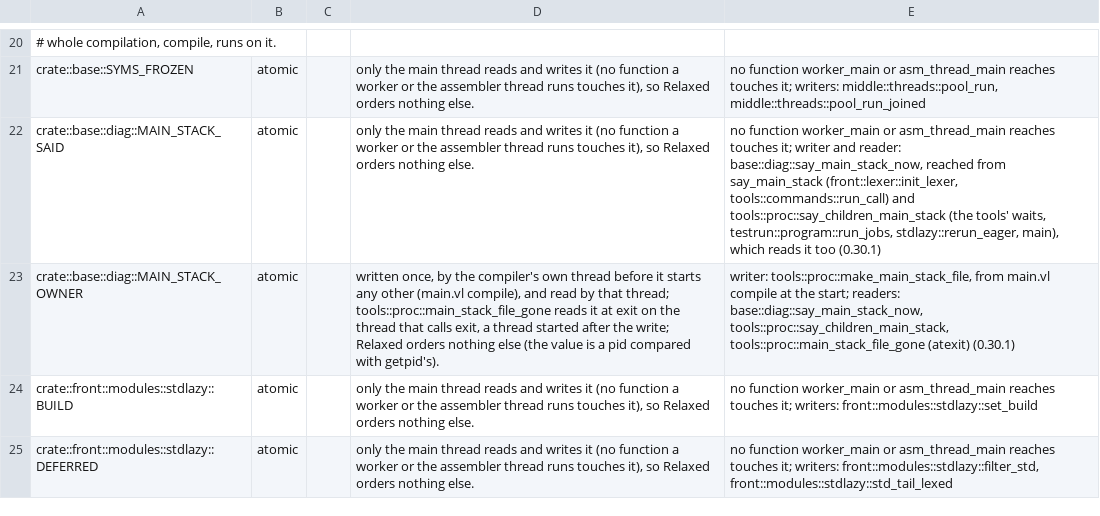
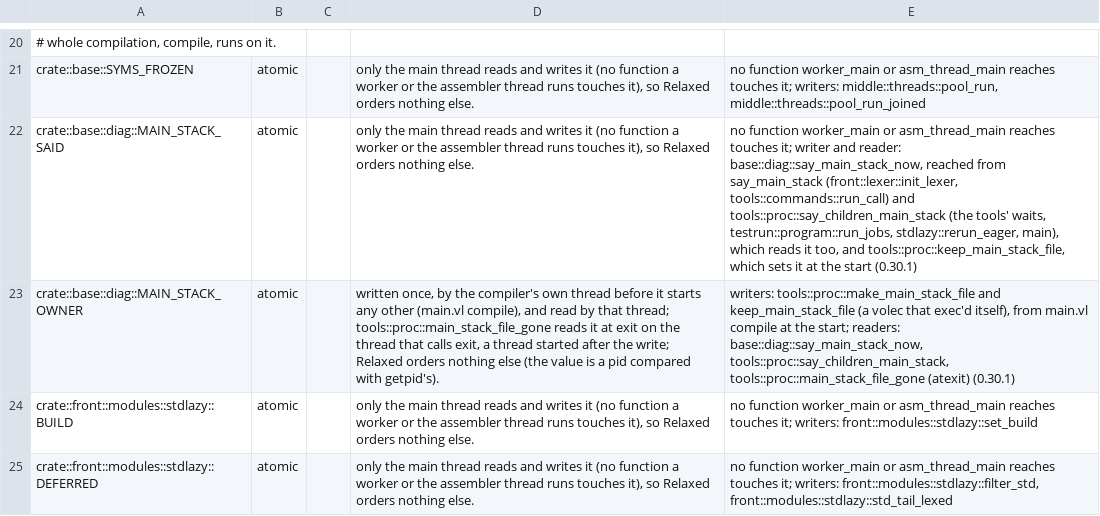
Before and after one commit to magniff/vole, a TSV file: tools/statics/statics.tsv, drawn as a sheet; only a part is shown, gaps mark what is left out; the diff names each change by its address in the sheet, - before the commit and + after, or states it on an @@ line.

Commit message:
proc: a volec that execs itself keeps VOLEC_MAIN_STACK_FILE, and removes it at exit
A query answered by another program or asked again with std
(tools::query: other_root, ask_with_std, ask_in_full) execs volec in
the same process: the new image inherited the variable, was not its
owner, and atexit's handler was gone with the old image, so the file
was left behind (13 after one run of the query suite) and a warning
written there was never said.

- The file's name carries the owner's pid (volec-main-stack.PID.XXXXXX,
  still mkstemp's unguessable suffix); keep_main_stack_file, called by
  compile when the variable is set, finds its own pid there and stays
  the owner: it registers the removal at exit again and says a child's
  warning.
- The owner writes its own line into the file too, so the image after
  the exec, which falls back as well, does not say it a second time.
- tests/main_stack.sh: a query answered by another program leaves no
  file and says the warning once under nobig.

```diff
--- a/tools/statics/statics.tsv
+++ b/tools/statics/statics.tsv
-E22: …reads it too (0.30.1)
+E22: …reads it too, and tools::proc::keep_main_stack_file, which sets it at the start (0.30.1)
-E23: writer: tools::proc::make_main_stack_file, from main.vl…
+E23: writers: tools::proc::make_main_stack_file and keep_main_stack_file (a volec that exec'd itself), from main.vl…
```
Also changed, not shown: 4 other files.
